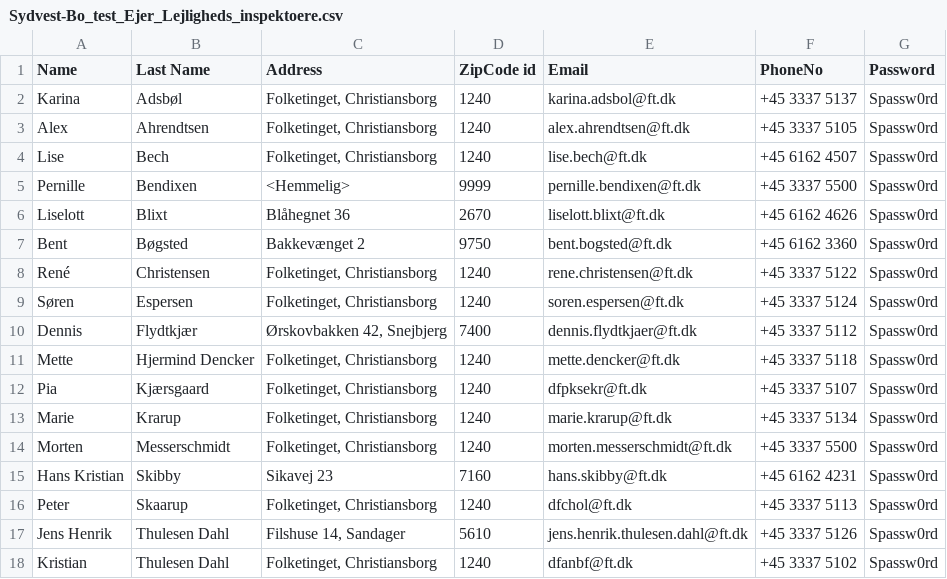
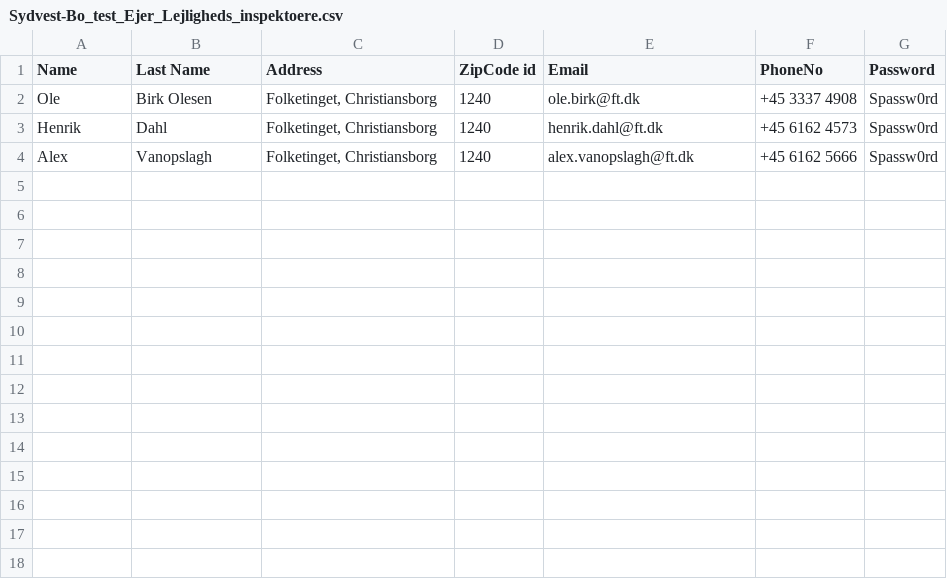
Before and after one commit to tokejuhoklee/H1-Case-1, a CSV file: Resources/Sydvest-Bo_test_Ejer_Lejligheds_inspektoere.csv, drawn as a sheet; removed rows and columns are numbered as before the commit, all else as after; the diff names each change by its address in the sheet, - before the commit and + after, or states it on an @@ line.

```diff
--- a/Resources/Sydvest-Bo_test_Ejer_Lejligheds_inspektoere.csv
+++ b/Resources/Sydvest-Bo_test_Ejer_Lejligheds_inspektoere.csv
+row 2: Ole | Birk Olesen | Folketinget, Christiansborg | 1240 | ole.birk@ft.dk | +45 3337 4908 | Spassw0rd
-A3 (Name): Karina
+A3 (Name): Henrik
-B3 (Last Name): Adsbøl
+B3 (Last Name): Dahl
-E3 (Email): karina.adsbol@ft.dk
+E3 (Email): henrik.dahl@ft.dk
-F3 (PhoneNo): +45 3337 5137
+F3 (PhoneNo): +45 6162 4573
-B4 (Last Name): Ahrendtsen
+B4 (Last Name): Vanopslagh
-E4 (Email): alex.ahrendtsen@ft.dk
+E4 (Email): alex.vanopslagh@ft.dk
-F4 (PhoneNo): +45 3337 5105
+F4 (PhoneNo): +45 6162 5666
-row 4: Lise | Bech | Folketinget, Christiansborg | 1240 | lise.bech@ft.dk | +45 6162 4507 | Spassw0rd
-row 5: Pernille | Bendixen | <Hemmelig> | 9999 | pernille.bendixen@ft.dk | +45 3337 5500 | Spassw0rd
-row 6: Liselott | Blixt | Blåhegnet 36 | 2670 | liselott.blixt@ft.dk | +45 6162 4626 | Spassw0rd
-row 7: Bent | Bøgsted | Bakkevænget 2 | 9750 | bent.bogsted@ft.dk | +45 6162 3360 | Spassw0rd
-row 8: René | Christensen | Folketinget, Christiansborg | 1240 | rene.christensen@ft.dk | +45 3337 5122 | Spassw0rd
-row 9: Søren | Espersen | Folketinget, Christiansborg | 1240 | soren.espersen@ft.dk | +45 3337 5124 | Spassw0rd
-row 10: Dennis | Flydtkjær | Ørskovbakken 42, Snejbjerg | 7400 | dennis.flydtkjaer@ft.dk | +45 3337 5112 | Spassw0rd
-row 11: Mette | Hjermind Dencker | Folketinget, Christiansborg | 1240 | mette.dencker@ft.dk | +45 3337 5118 | Spassw0rd
-row 12: Pia | Kjærsgaard | Folketinget, Christiansborg | 1240 | dfpksekr@ft.dk | +45 3337 5107 | Spassw0rd
-row 13: Marie | Krarup | Folketinget, Christiansborg | 1240 | marie.krarup@ft.dk | +45 3337 5134 | Spassw0rd
-row 14: Morten | Messerschmidt | Folketinget, Christiansborg | 1240 | morten.messerschmidt@ft.dk | +45 3337 5500 | Spassw0rd
-row 15: Hans Kristian | Skibby | Sikavej 23 | 7160 | hans.skibby@ft.dk | +45 6162 4231 | Spassw0rd
-row 16: Peter | Skaarup | Folketinget, Christiansborg | 1240 | dfchol@ft.dk | +45 3337 5113 | Spassw0rd
-row 17: Jens Henrik | Thulesen Dahl | Filshuse 14, Sandager | 5610 | jens.henrik.thulesen.dahl@ft.dk | +45 3337 5126 | Spassw0rd
-row 18: Kristian | Thulesen Dahl | Folketinget, Christiansborg | 1240 | dfanbf@ft.dk | +45 3337 5102 | Spassw0rd
```
Also changed, not shown: Resources/Sydvest-Bo_test_Ejer_sommerhuse.csv, Resources/Sydvest-Bo_test_Feriebolig_Sommerhuse.csv, 6 other files.
